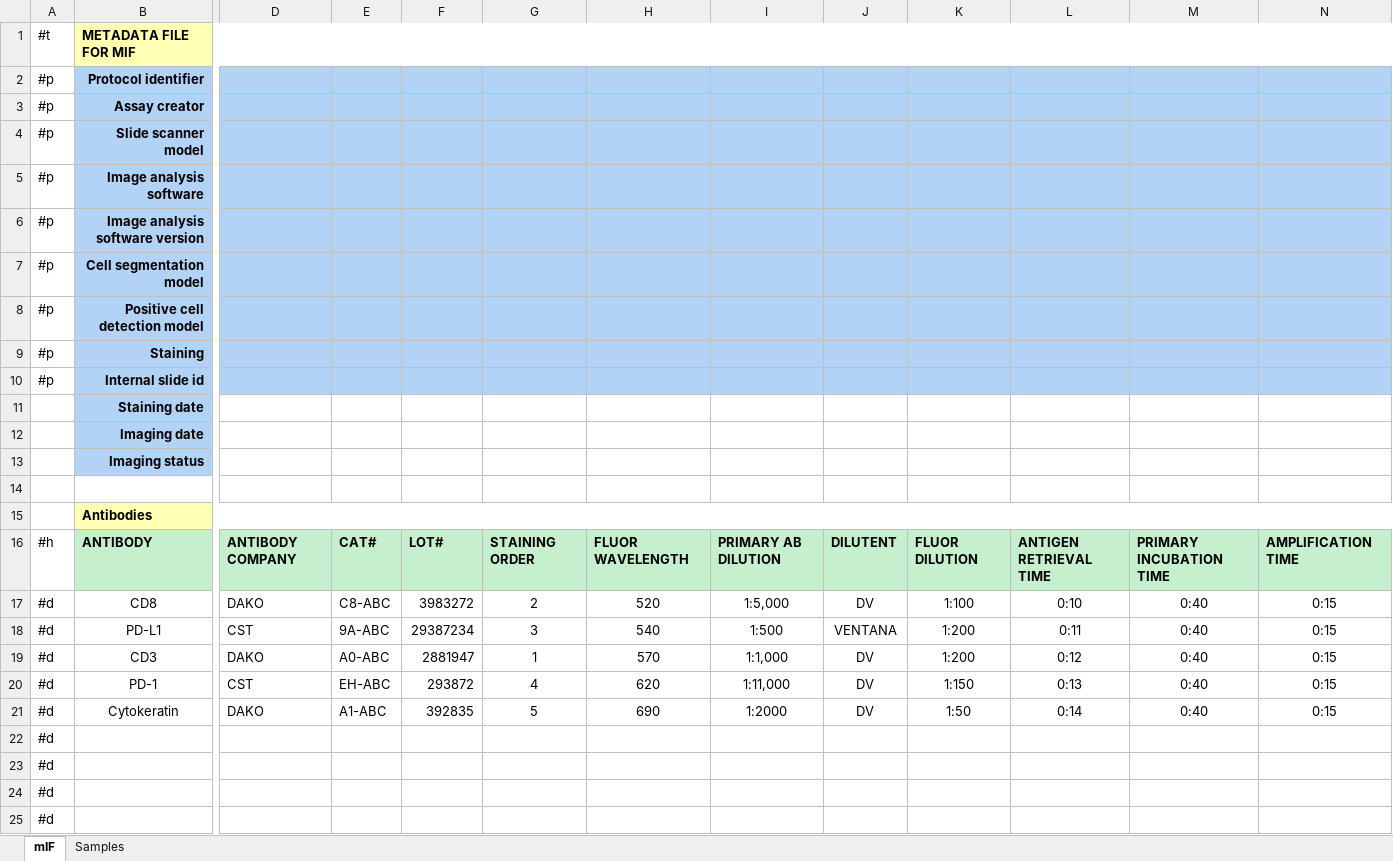
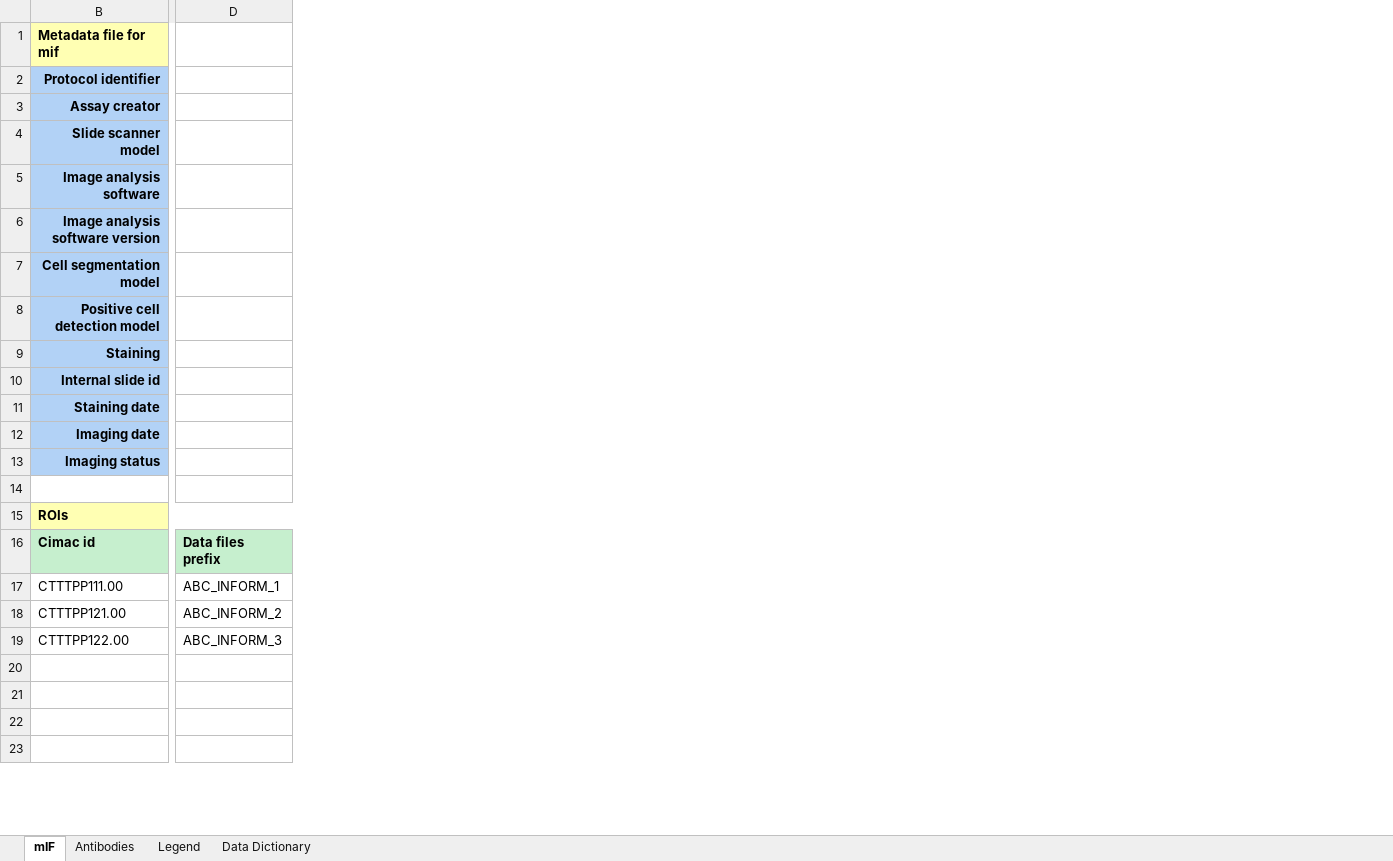
Before and after one commit to CIMAC-CIDC/cidc-schemas, an Excel workbook: template_examples/mif_template.xlsx, sheet mIF, drawn as a sheet; only a part is shown, gaps mark what is left out; values as stored, in another font and other column widths than the file's, no borders; removed rows and columns are numbered as before the commit, all else as after; rows hold the shown columns only; the diff covers the shown part only; the diff names each change by its address in the sheet, - before the commit and + after, or states it on an @@ line.

```diff
--- a/template_examples/mif_template.xlsx (sheet mIF)
+++ b/template_examples/mif_template.xlsx (sheet mIF)
-sheet tab: Samples
+sheet tab: Antibodies
+sheet tab: Legend
+sheet tab: Data Dictionary
@@ column A (#p) hidden, row 1: #t; rows 3-10: all #p; rows 22-25: all #d @@
-column D, empty
-column E, empty
-column F, empty
-column G, empty
-column H, empty
-column I, empty
-column J, empty
-column K, empty
-column L, empty
-column M, empty
-column N, empty
+column D, empty
-B1 (Protocol identifier): METADATA FILE FOR MIF
+B1 (Protocol identifier): Metadata file for mif
-B15 (Protocol identifier): Antibodies
+B15 (Protocol identifier): ROIs
-row 16: #h | ANTIBODY | ANTIBODY COMPANY | CAT# | LOT# | STAINING ORDER | FLUOR WAVELENGTH | PRIMARY AB DILUTION | DILUTENT | FLUOR DILUTION | ANTIGEN RETRIEVAL TIME | PRIMARY INCUBATION TIME | AMPLIFICATION TIME
-row 17: #d | CD8 | DAKO | C8-ABC | 3983272 | 2 | 520 | 1:5,000 | DV | 1:100 | 0:10 | 0:40 | 0:15
-row 18: #d | PD-L1 | CST | 9A-ABC | 29387234 | 3 | 540 | 1:500 | VENTANA | 1:200 | 0:11 | 0:40 | 0:15
-row 19: #d | CD3 | DAKO | A0-ABC | 2881947 | 1 | 570 | 1:1,000 | DV | 1:200 | 0:12 | 0:40 | 0:15
-row 20: #d | PD-1 | CST | EH-ABC | 293872 | 4 | 620 | 1:11,000 | DV | 1:150 | 0:13 | 0:40 | 0:15
-row 21: #d | Cytokeratin | DAKO | A1-ABC | 392835 | 5 | 690 | 1:2000 | DV | 1:50 | 0:14 | 0:40 | 0:15
+row 16: Cimac id | Data files prefix
+row 17: CTTTPP111.00 | ABC_INFORM_1
+row 18: CTTTPP121.00 | ABC_INFORM_2
+row 19: CTTTPP122.00 | ABC_INFORM_3
```
Also changed, not shown: 5 added rows and 2 edited cells elsewhere in this sheet, sheet Antibodies, hidden cells, 7 other files.
